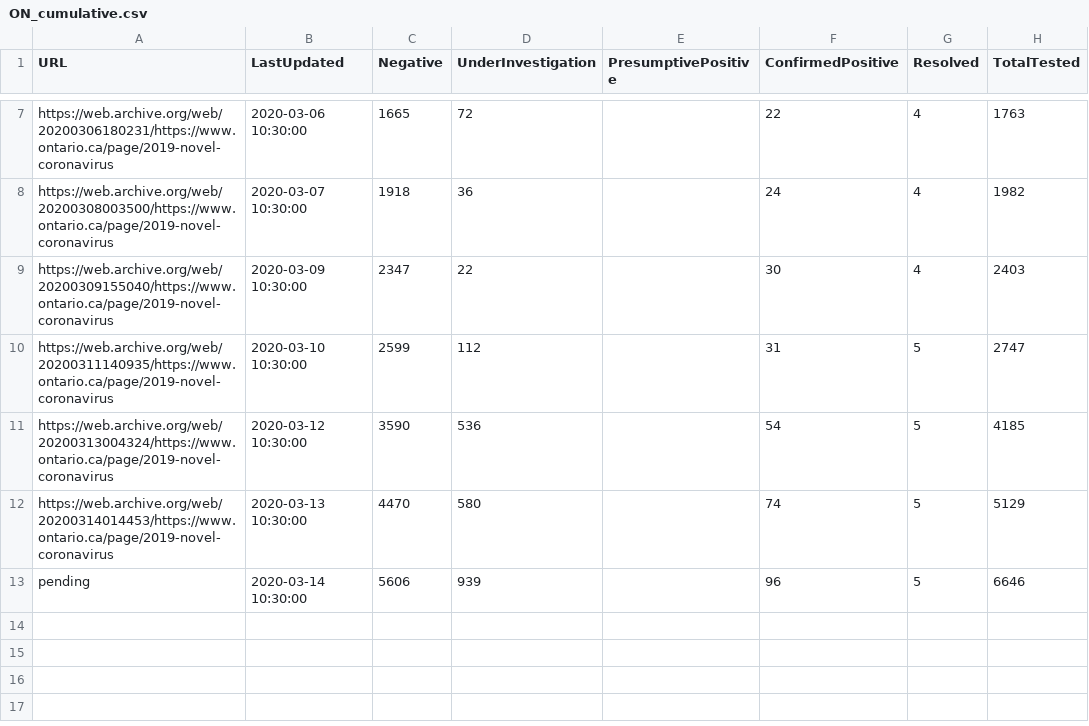
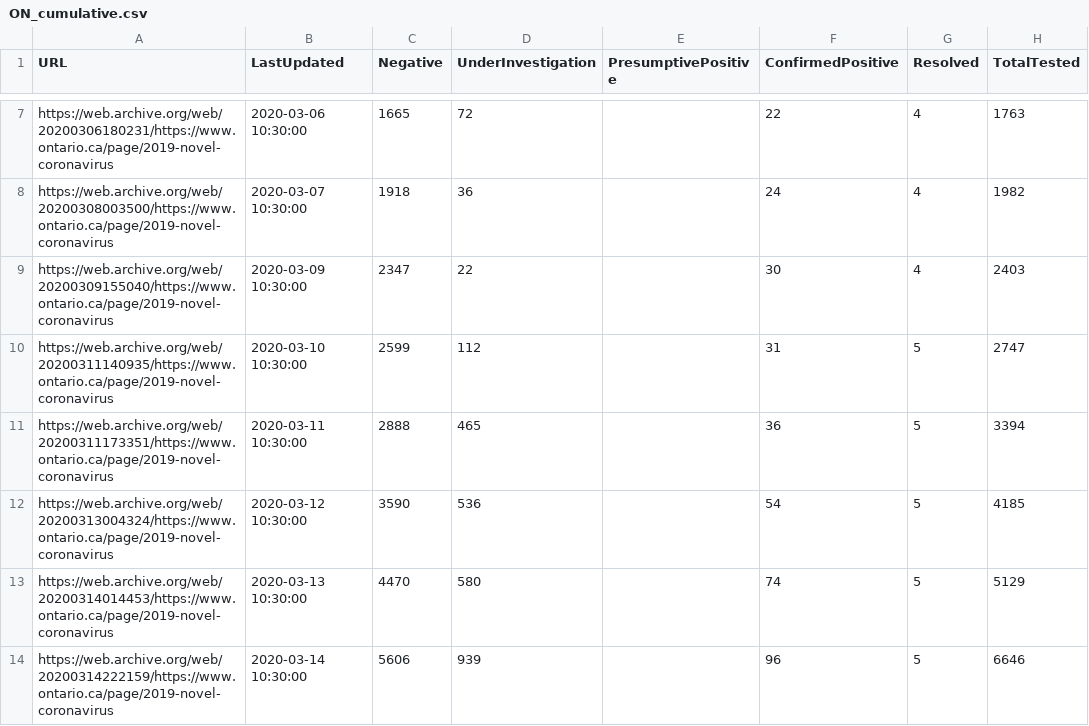
Before and after one commit to eebrown/data2019nCoV, a CSV file: data-raw/ON_cumulative.csv, drawn as a sheet; only a part is shown, gaps mark what is left out.

Commit message:
added missing Ontario data

```diff
--- a/data-raw/ON_cumulative.csv
+++ b/data-raw/ON_cumulative.csv
@@ -10,4 +10,5 @@ https://web.archive.org/web/20200309155040/https://www.ontario.ca/page/2019-nove
 https://web.archive.org/web/20200311140935/https://www.ontario.ca/page/2019-novel-coronavirus,2020-03-10 10:30:00,2599,112,,31,5,2747
+https://web.archive.org/web/20200311173351/https://www.ontario.ca/page/2019-novel-coronavirus,2020-03-11 10:30:00,2888,465,,36,5,3394
 https://web.archive.org/web/20200313004324/https://www.ontario.ca/page/2019-novel-coronavirus,2020-03-12 10:30:00,3590,536,,54,5,4185
 https://web.archive.org/web/20200314014453/https://www.ontario.ca/page/2019-novel-coronavirus,2020-03-13 10:30:00,4470,580,,74,5,5129
-pending,2020-03-14 10:30:00,5606,939,,96,5,6646
+https://web.archive.org/web/20200314222159/https://www.ontario.ca/page/2019-novel-coronavirus,2020-03-14 10:30:00,5606,939,,96,5,6646
```
Also changed, not shown: 7 other files.
